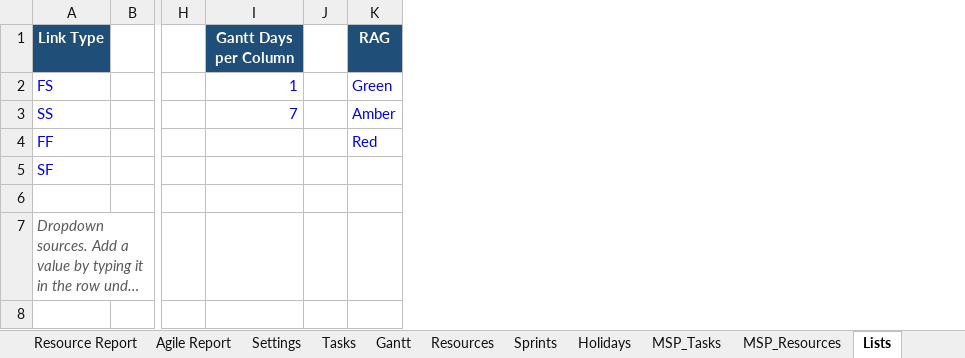
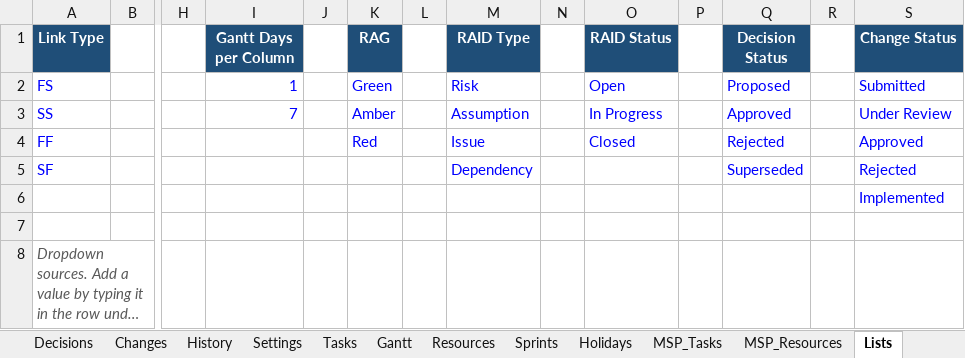
Before and after one commit to LoneWolfDen/excel-project-planner, an Excel workbook: Project_Planner.xlsx, sheet Lists, drawn as a sheet; only a part is shown, gaps mark what is left out; long unchanged cells end in …; values as stored, in another font and other column widths than the file's, no borders; table styles not drawn; rows hold the shown columns only; the diff names each change by its address in the sheet, - before the commit and + after, or states it on an @@ line.

```diff
--- a/Project_Planner.xlsx (sheet Lists)
+++ b/Project_Planner.xlsx (sheet Lists)
+sheet tab: Decisions
+sheet tab: Changes
+sheet tab: History
+column L, empty
+column M (RAID Type), rows 2-5: Risk | Assumption | Issue | Dependency
+column N, empty
+column O (RAID Status), rows 2-4: Open | In Progress | Closed
+column P, empty
+column Q (Decision Status), rows 2-5: Proposed | Approved | Rejected | Superseded
+column R, empty
+column S (Change Status), rows 2-6: Submitted | Under Review | Approved | Rejected | Implemented
+row 7: (empty)
```
Also changed, not shown: sheet Status Report, sheet Instructions, sheet Settings, sheet Dashboard, other sheet tabs, hidden cells, charts or pictures, Project_Planner_Blank.xlsx, 16 other files.
